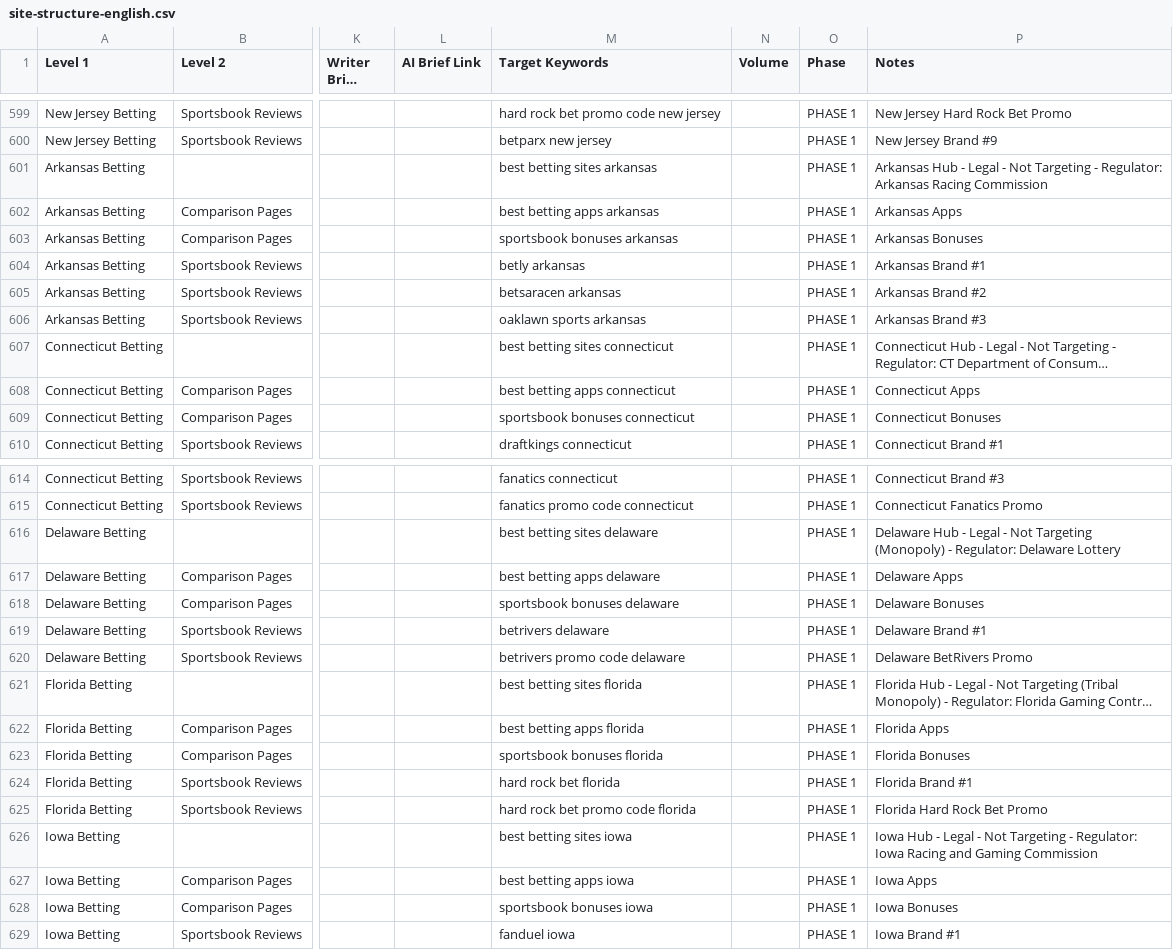
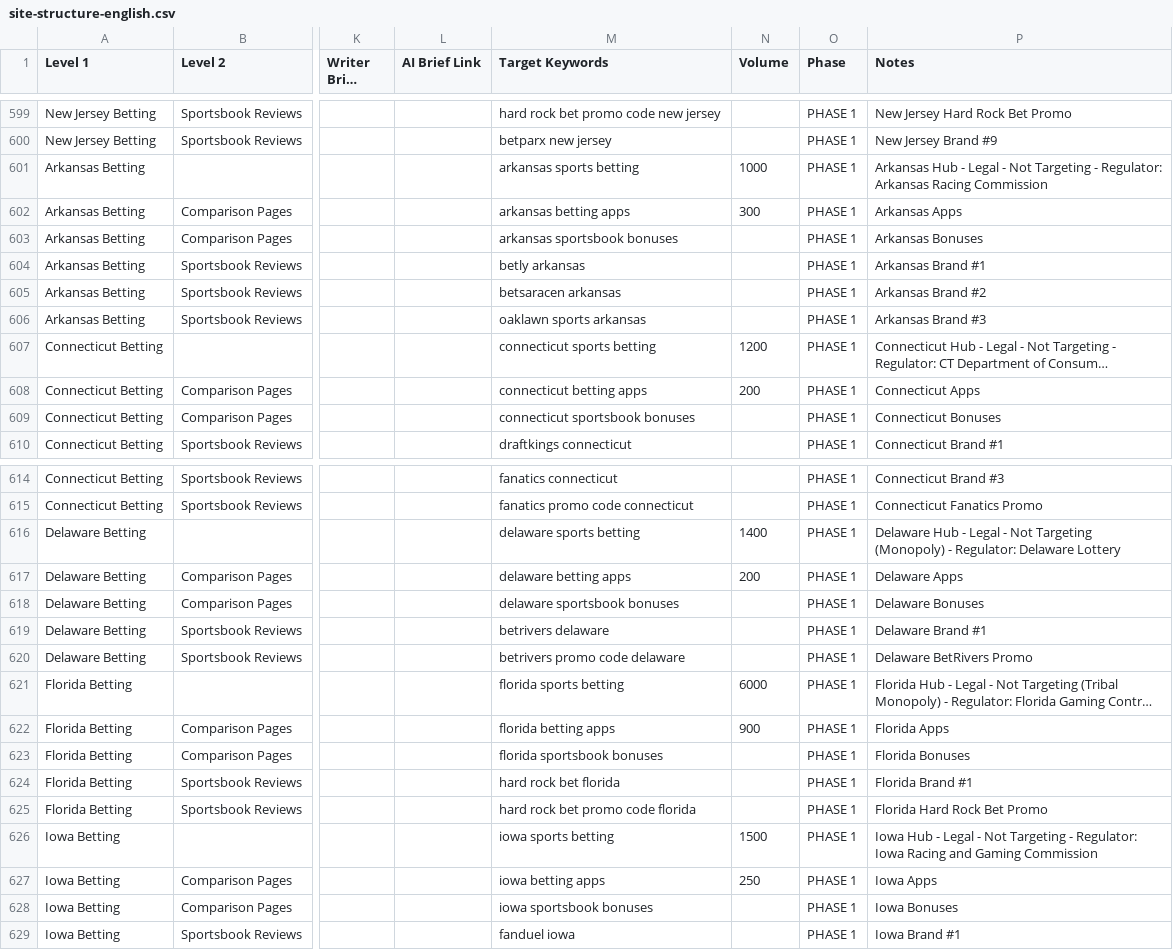
Before and after one commit to OnTheDotMediaLtd/test-topendsports-content-briefs, a CSV file: content-briefs-skill/assets/data/site-structure-english.csv, drawn as a sheet; only a part is shown, gaps mark what is left out; long unchanged cells end in …; the diff covers the shown part only; the diff names each change by its address in the sheet, - before the commit and + after, or states it on an @@ line.

```diff
--- a/content-briefs-skill/assets/data/site-structure-english.csv
+++ b/content-briefs-skill/assets/data/site-structure-english.csv
-M601 (Target Keywords): best betting sites arkansas
+M601 (Target Keywords): arkansas sports betting
-N601 (Volume): (empty)
+N601 (Volume): 1000
-M602 (Target Keywords): best betting apps arkansas
+M602 (Target Keywords): arkansas betting apps
-N602 (Volume): (empty)
+N602 (Volume): 300
-M603 (Target Keywords): sportsbook bonuses arkansas
+M603 (Target Keywords): arkansas sportsbook bonuses
-M607 (Target Keywords): best betting sites connecticut
+M607 (Target Keywords): connecticut sports betting
-N607 (Volume): (empty)
+N607 (Volume): 1200
-M608 (Target Keywords): best betting apps connecticut
+M608 (Target Keywords): connecticut betting apps
-N608 (Volume): (empty)
+N608 (Volume): 200
-M609 (Target Keywords): sportsbook bonuses connecticut
+M609 (Target Keywords): connecticut sportsbook bonuses
-M616 (Target Keywords): best betting sites delaware
+M616 (Target Keywords): delaware sports betting
-N616 (Volume): (empty)
+N616 (Volume): 1400
-M617 (Target Keywords): best betting apps delaware
+M617 (Target Keywords): delaware betting apps
-N617 (Volume): (empty)
+N617 (Volume): 200
-M618 (Target Keywords): sportsbook bonuses delaware
+M618 (Target Keywords): delaware sportsbook bonuses
-M621 (Target Keywords): best betting sites florida
+M621 (Target Keywords): florida sports betting
-N621 (Volume): (empty)
+N621 (Volume): 6000
-M622 (Target Keywords): best betting apps florida
+M622 (Target Keywords): florida betting apps
-N622 (Volume): (empty)
+N622 (Volume): 900
-M623 (Target Keywords): sportsbook bonuses florida
+M623 (Target Keywords): florida sportsbook bonuses
-M626 (Target Keywords): best betting sites iowa
+M626 (Target Keywords): iowa sports betting
-N626 (Volume): (empty)
+N626 (Volume): 1500
-M627 (Target Keywords): best betting apps iowa
+M627 (Target Keywords): iowa betting apps
-N627 (Volume): (empty)
+N627 (Volume): 250
-M628 (Target Keywords): sportsbook bonuses iowa
+M628 (Target Keywords): iowa sportsbook bonuses
```
Also changed, not shown: 135 edited cells elsewhere in this file, 4 other files.
